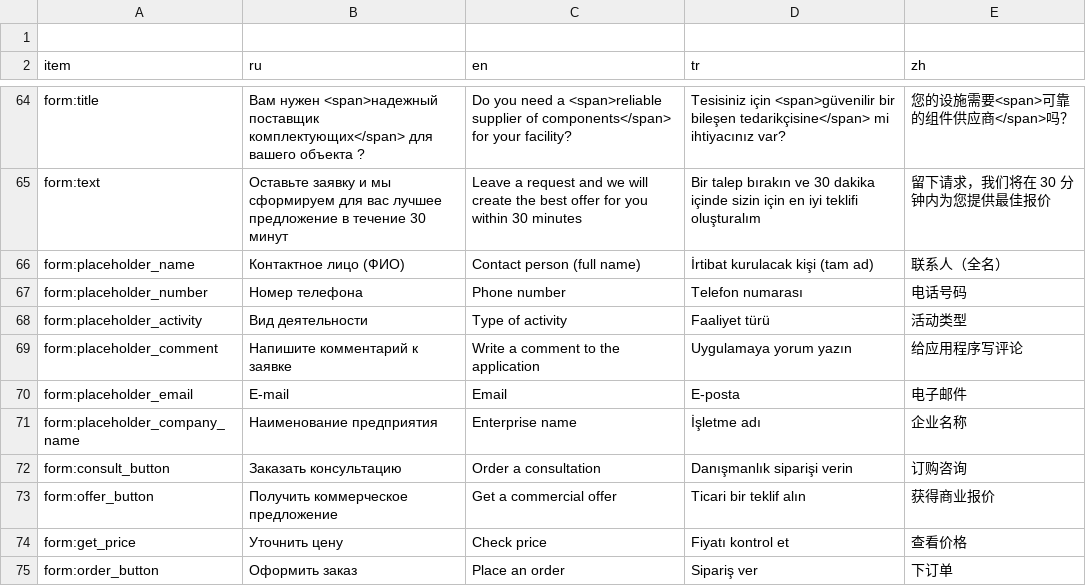
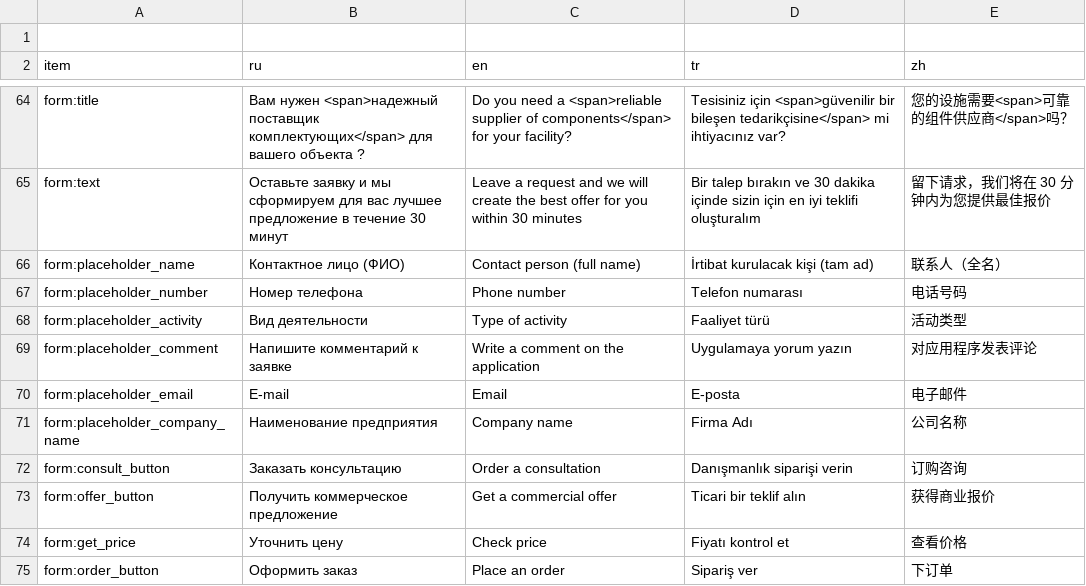
Before and after one commit to lyapkin/visota-front, a TSV file: src/locales/script/translation.tsv, drawn as a sheet; only a part is shown, gaps mark what is left out; the diff covers the shown part only.

```diff
--- a/src/locales/script/translation.tsv
+++ b/src/locales/script/translation.tsv
@@ -68,5 +68,5 @@ form:placeholder_number	Номер телефона	Phone number	Telefon numaras
 form:placeholder_activity	Вид деятельности	Type of activity	Faaliyet türü	活动类型
-form:placeholder_comment	Напишите комментарий к заявке	Write a comment to the application	Uygulamaya yorum yazın	给应用程序写评论
+form:placeholder_comment	Напишите комментарий к заявке	Write a comment on the application	Uygulamaya yorum yazın	对应用程序发表评论
 form:placeholder_email	E-mail	Email	E-posta	电子邮件
-form:placeholder_company_name	Наименование предприятия	Enterprise name	İşletme adı	企业名称
+form:placeholder_company_name	Наименование предприятия	Company name	Firma Adı	公司名称
 form:consult_button	Заказать консультацию	Order a consultation	Danışmanlık siparişi verin	订购咨询
```
Also changed, not shown: 6 added rows and 23 edited cells elsewhere in this file, 28 other files.
